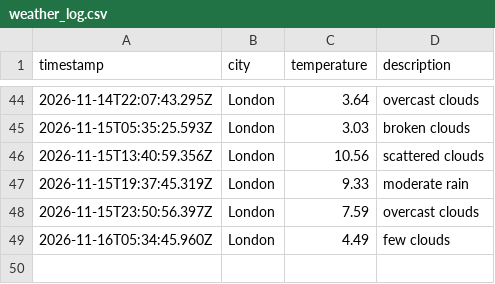
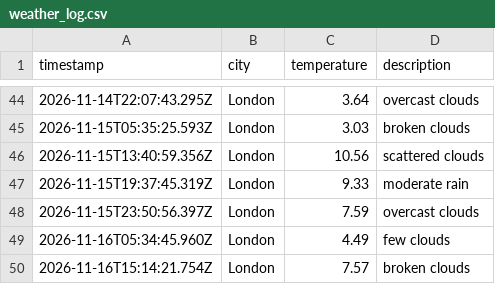
Before and after one commit to Nathanmhein/Weather-DataOps, a CSV file: data/weather_log.csv, drawn as a sheet; only a part is shown, gaps mark what is left out.

```diff
--- a/data/weather_log.csv
+++ b/data/weather_log.csv
@@ -49 +49,2 @@ timestamp,city,temperature,description
 2026-11-16T05:34:45.960Z,London,4.49,few clouds
+2026-11-16T15:14:21.754Z,London,7.57,broken clouds
```
Also changed, not shown: 1 other file.
